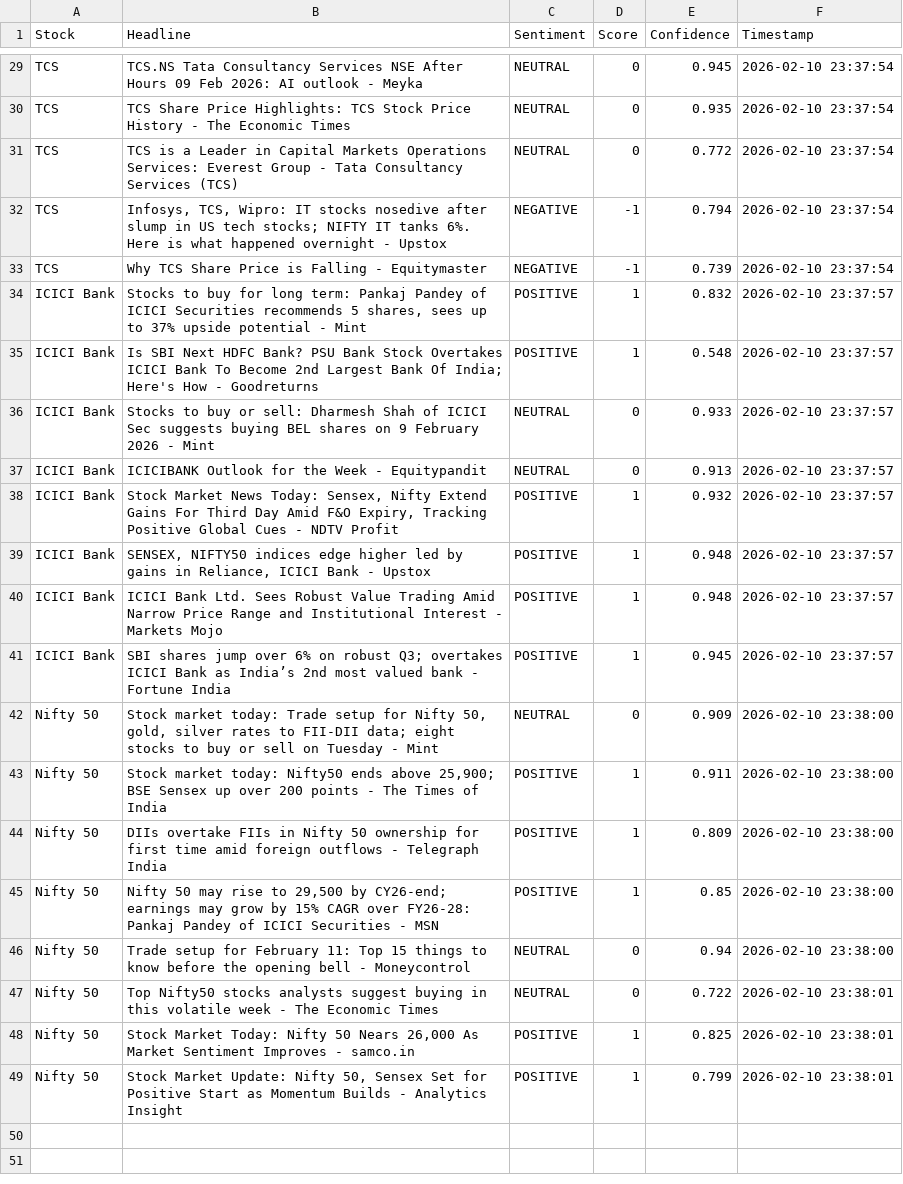
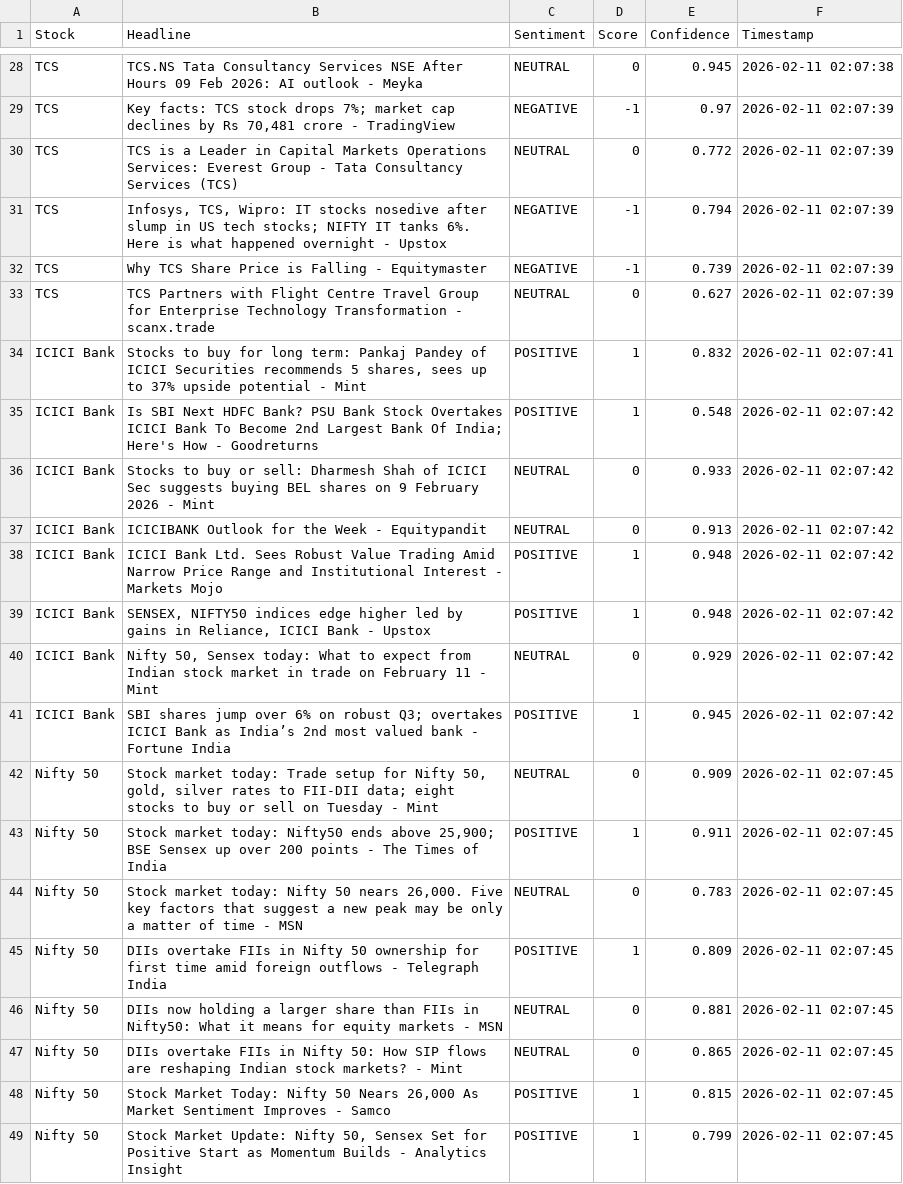
Before and after one commit to mister-raj/market-sentiment-terminal, a CSV file: market_sentiment.csv, drawn as a sheet; only a part is shown, gaps mark what is left out; removed rows and columns are numbered as before the commit, all else as after; the diff covers the shown part only; the diff names each change by its address in the sheet, - before the commit and + after, or states it on an @@ line.

```diff
--- a/market_sentiment.csv
+++ b/market_sentiment.csv
-F28 (Timestamp): 2026-02-10 23:37:54
+F28 (Timestamp): 2026-02-11 02:07:38
-row 30: TCS | TCS Share Price Highlights: TCS Stock Price History - The Economic Times | NEUTRAL | 0 | 0.935 | 2026-02-10 23:37:54
+row 29: TCS | Key facts: TCS stock drops 7%; market cap declines by Rs 70,481 crore - TradingView | NEGATIVE | -1 | 0.97 | 2026-02-11 02:07:39
-F30:F32 (Timestamp): 2026-02-10 23:37:54
+F30:F32 (Timestamp): 2026-02-11 02:07:39
+row 33: TCS | TCS Partners with Flight Centre Travel Group for Enterprise Technology Transformation - scanx.trade | NEUTRAL | 0 | 0.627 | 2026-02-11 02:07:39
-F34 (Timestamp): 2026-02-10 23:37:57
+F34 (Timestamp): 2026-02-11 02:07:41
-F35:F39 (Timestamp): 2026-02-10 23:37:57
+F35:F39 (Timestamp): 2026-02-11 02:07:42
-B38 (Headline): Stock Market News Today: Sensex, Nifty Extend Gains For Third Day Amid F&O Expiry, Tracking Positive Global Cues - NDTV Profit
+B38 (Headline): ICICI Bank Ltd. Sees Robust Value Trading Amid Narrow Price Range and Institutional Interest - Markets Mojo
-E38 (Confidence): 0.932
+E38 (Confidence): 0.948
-row 40: ICICI Bank | ICICI Bank Ltd. Sees Robust Value Trading Amid Narrow Price Range and Institutional Interest - Markets Mojo | POSITIVE | 1 | 0.948 | 2026-02-10 23:37:57
+row 40: ICICI Bank | Nifty 50, Sensex today: What to expect from Indian stock market in trade on February 11 - Mint | NEUTRAL | 0 | 0.929 | 2026-02-11 02:07:42
-F41 (Timestamp): 2026-02-10 23:37:57
+F41 (Timestamp): 2026-02-11 02:07:42
-F42:F43 (Timestamp): 2026-02-10 23:38:00
+F42:F43 (Timestamp): 2026-02-11 02:07:45
+row 44: Nifty 50 | Stock market today: Nifty 50 nears 26,000. Five key factors that suggest a new peak may be only a matter of time - MSN | NEUTRAL | 0 | 0.783 | 2026-02-11 02:07:45
-F45 (Timestamp): 2026-02-10 23:38:00
+F45 (Timestamp): 2026-02-11 02:07:45
-row 45: Nifty 50 | Nifty 50 may rise to 29,500 by CY26-end; earnings may grow by 15% CAGR over FY26-28: Pankaj Pandey of ICICI Securities - MSN | POSITIVE | 1 | 0.85 | 2026-02-10 23:38:00
-B46 (Headline): Trade setup for February 11: Top 15 things to know before the opening bell - Moneycontrol
+B46 (Headline): DIIs now holding a larger share than FIIs in Nifty50: What it means for equity markets - MSN
-E46 (Confidence): 0.94
+E46 (Confidence): 0.881
-F46 (Timestamp): 2026-02-10 23:38:00
+F46 (Timestamp): 2026-02-11 02:07:45
-B47 (Headline): Top Nifty50 stocks analysts suggest buying in this volatile week - The Economic Times
+B47 (Headline): DIIs overtake FIIs in Nifty 50: How SIP flows are reshaping Indian stock markets? - Mint
-E47 (Confidence): 0.722
+E47 (Confidence): 0.865
-F47:F49 (Timestamp): 2026-02-10 23:38:01
+F47:F49 (Timestamp): 2026-02-11 02:07:45
-B48 (Headline): …Improves - samco.in
+B48 (Headline): …Improves - Samco
-E48 (Confidence): 0.825
+E48 (Confidence): 0.815
```
Also changed, not shown: 5 added rows, 6 removed rows and 27 edited cells elsewhere in this file.
